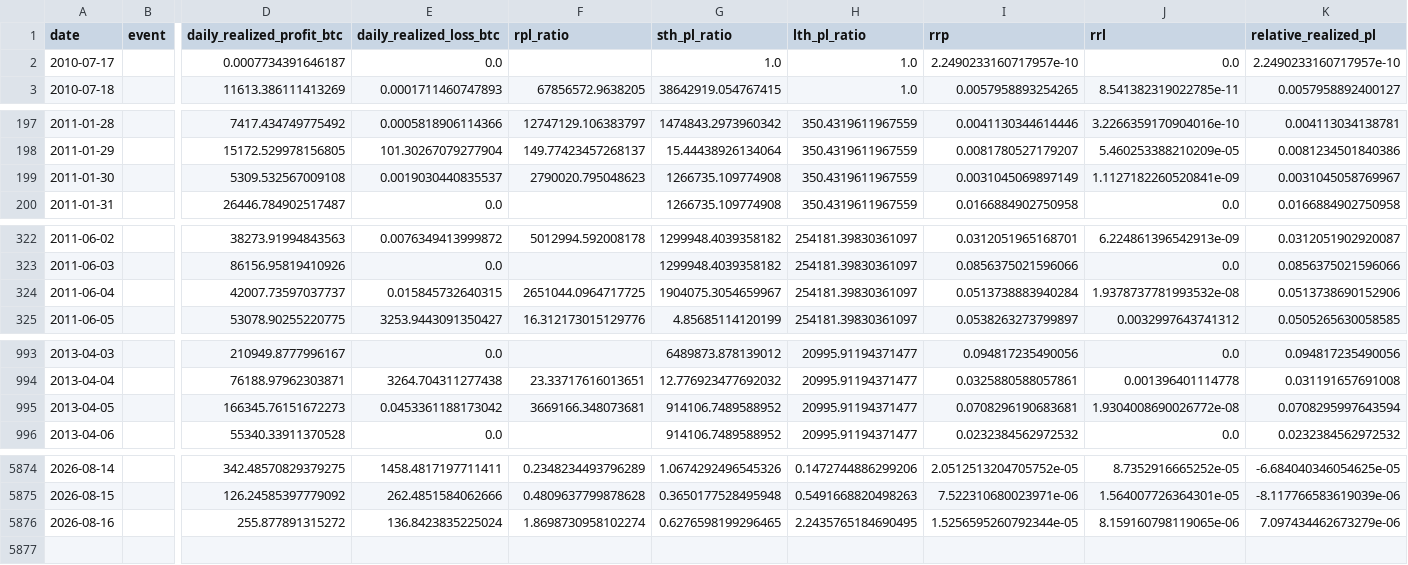
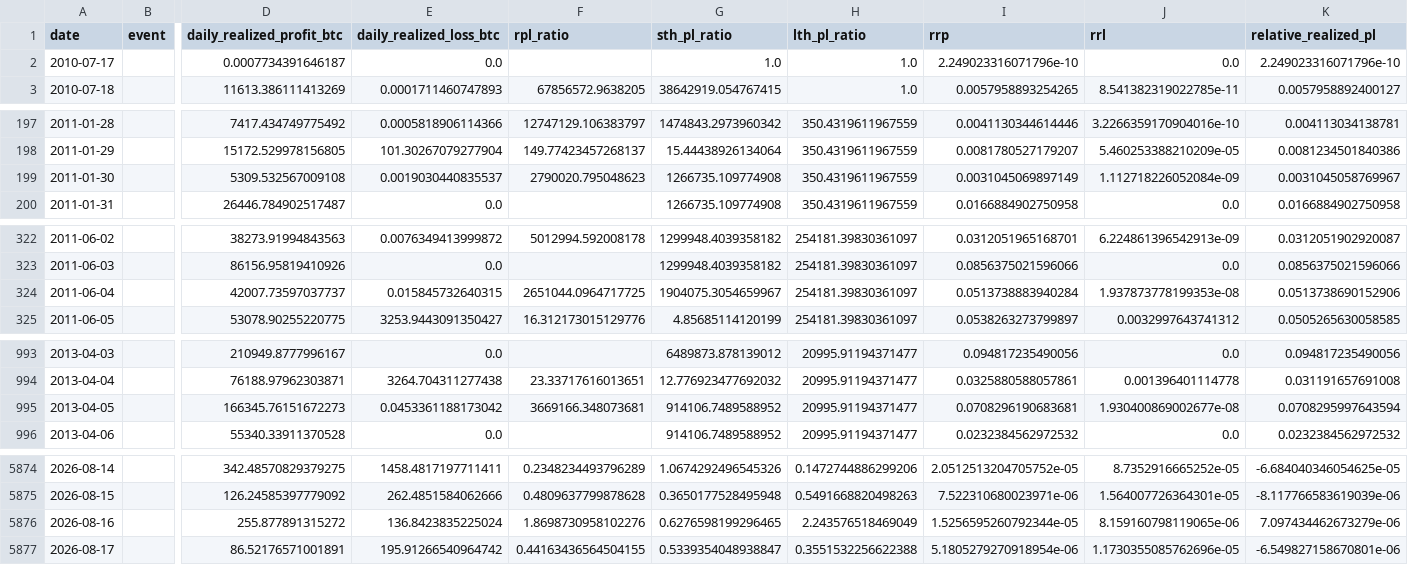
Before and after one commit to yudiyanto88/Onchain-Dashboard, a CSV file: data_pl_events.csv, drawn as a sheet; only a part is shown, gaps mark what is left out; rows hold the shown columns only; the diff covers the shown part only; the diff names each change by its address in the sheet, - before the commit and + after, or states it on an @@ line.

```diff
--- a/data_pl_events.csv
+++ b/data_pl_events.csv
-I2 (rrp): 2.2490233160717957e-10
+I2 (rrp): 2.249023316071796e-10
-K2 (relative_realized_pl): 2.2490233160717957e-10
+K2 (relative_realized_pl): 2.249023316071796e-10
-J199 (rrl): 1.1127182260520841e-09
+J199 (rrl): 1.112718226052084e-09
-J324 (rrl): 1.9378737781993532e-08
+J324 (rrl): 1.937873778199353e-08
-J995 (rrl): 1.9304008690026772e-08
+J995 (rrl): 1.930400869002677e-08
-F5876 (rpl_ratio): 1.8698730958102274
+F5876 (rpl_ratio): 1.8698730958102276
-H5876 (lth_pl_ratio): 2.2435765184690495
+H5876 (lth_pl_ratio): 2.243576518469049
+row 5877: 2026-08-17 |  | 86.52176571001891 | 195.91266540964742 | 0.44163436564504155 | 0.5339354048938847 | 0.3551532256622388 | 5.1805279270918954e-06 | 1.1730355085762696e-05 | -6.549827158670801e-06
```
Also changed, not shown: 2 edited cells elsewhere in this file, data_cdd.csv, data_momentum.csv, 13 other files.
